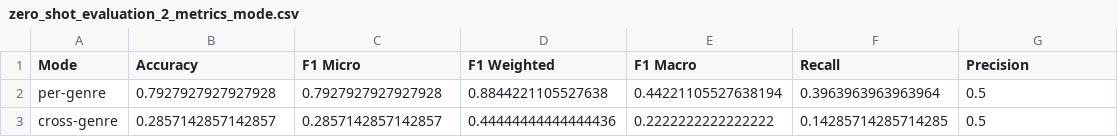
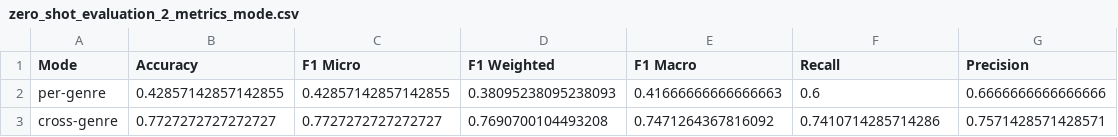
Before and after one commit to Lyxxx2003/s25-llm-project, a CSV file: csv/zero_shot_evaluation_2_metrics_mode.csv, drawn as a sheet.

```diff
--- a/csv/zero_shot_evaluation_2_metrics_mode.csv
+++ b/csv/zero_shot_evaluation_2_metrics_mode.csv
@@ -1,3 +1,3 @@
 Mode,Accuracy,F1 Micro,F1 Weighted,F1 Macro,Recall,Precision
-per-genre,0.7927927927927928,0.7927927927927928,0.8844221105527638,0.44221105527638194,0.3963963963963964,0.5
-cross-genre,0.2857142857142857,0.2857142857142857,0.44444444444444436,0.2222222222222222,0.14285714285714285,0.5
+per-genre,0.42857142857142855,0.42857142857142855,0.38095238095238093,0.41666666666666663,0.6,0.6666666666666666
+cross-genre,0.7727272727272727,0.7727272727272727,0.7690700104493208,0.7471264367816092,0.7410714285714286,0.7571428571428571
```
Also changed, not shown: csv/zero_shot_evaluation_1_metrics_genre.csv, csv/zero_shot_evaluation_1_metrics_mode.csv, 8 other files.
